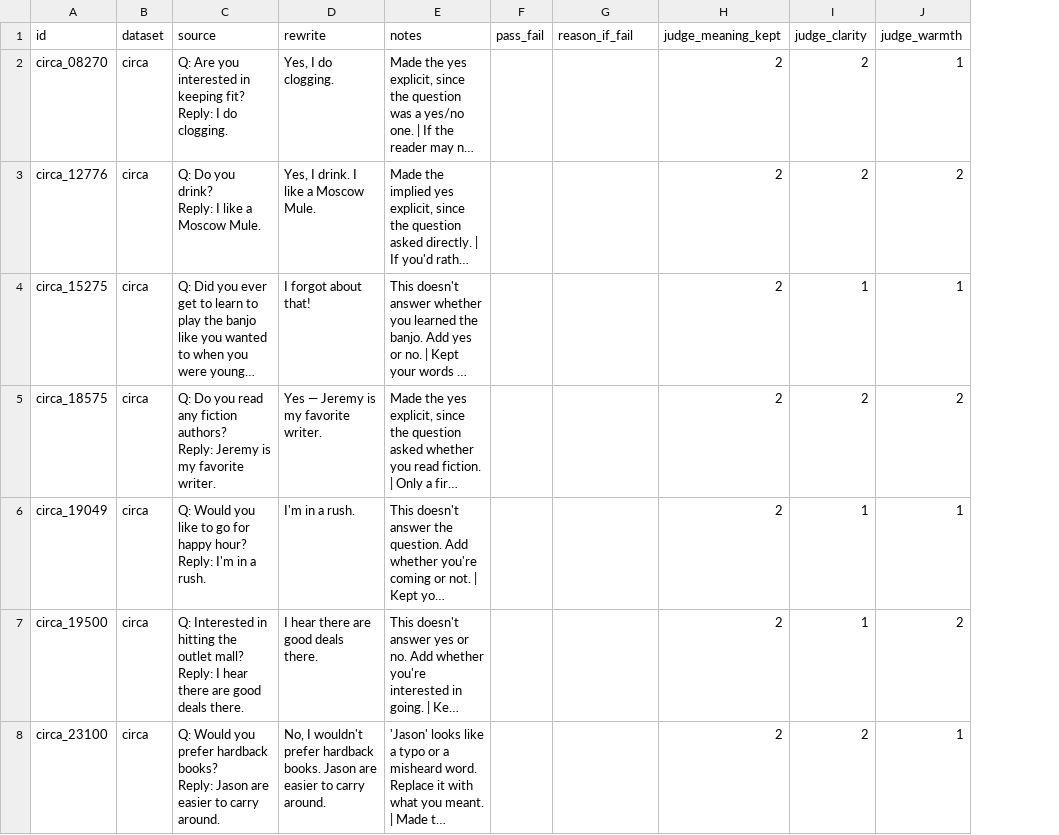
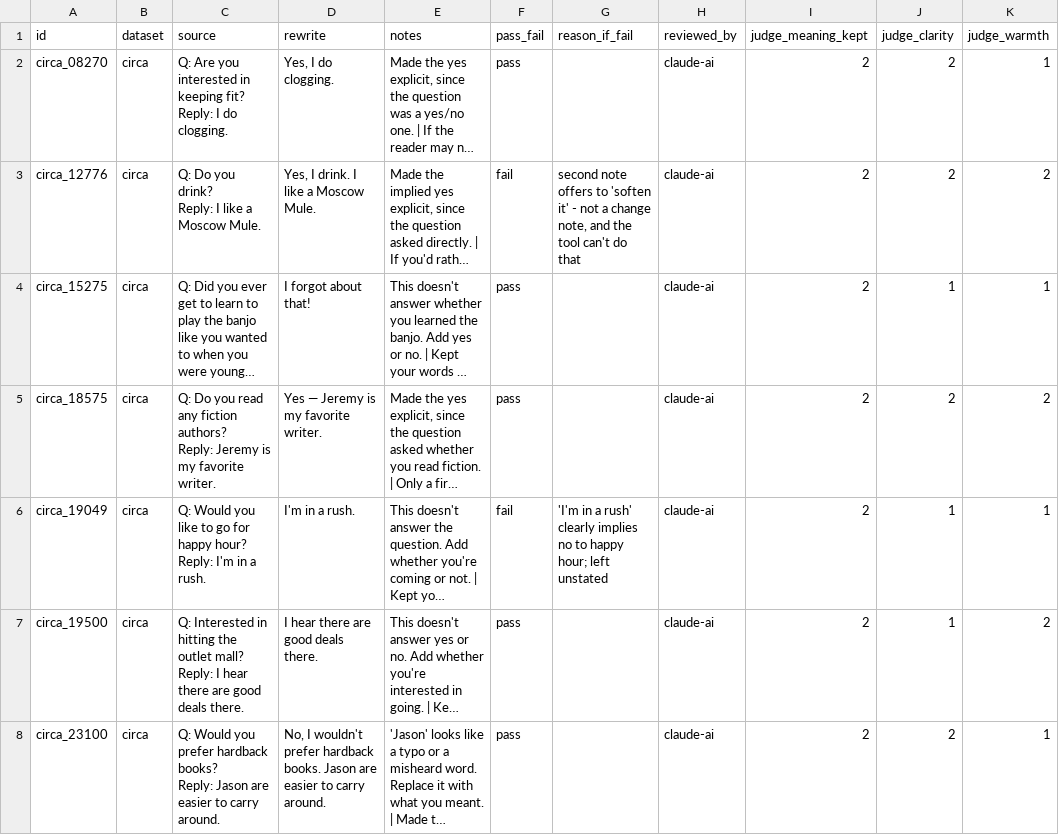
Before and after one commit to TA-35/TheSignalBridge, a CSV file: data/filtered/spotcheck_yvonne.csv, drawn as a sheet; only a part is shown; long unchanged cells end in …; the diff covers the shown part only; the diff names each change by its address in the sheet, - before the commit and + after, or states it on an @@ line.

```diff
--- a/data/filtered/spotcheck_yvonne.csv
+++ b/data/filtered/spotcheck_yvonne.csv
+column H (reviewed_by), rows 2-8: all claude-ai
-F2 (pass_fail): (empty)
+F2 (pass_fail): pass
-F3 (pass_fail): (empty)
+F3 (pass_fail): fail
-G3 (reason_if_fail): (empty)
+G3 (reason_if_fail): second note offers to 'soften it' - not a change note, and the tool can't do that
-F4:F5 (pass_fail): (empty)
+F4:F5 (pass_fail): pass
-F6 (pass_fail): (empty)
+F6 (pass_fail): fail
-G6 (reason_if_fail): (empty)
+G6 (reason_if_fail): 'I'm in a rush' clearly implies no to happy hour; left unstated
-F7:F8 (pass_fail): (empty)
+F7:F8 (pass_fail): pass
```
Also changed, not shown: 112 edited cells elsewhere in this file, data/filtered/spotcheck_amulya.csv, data/filtered/spotcheck_anuvrat.csv.
